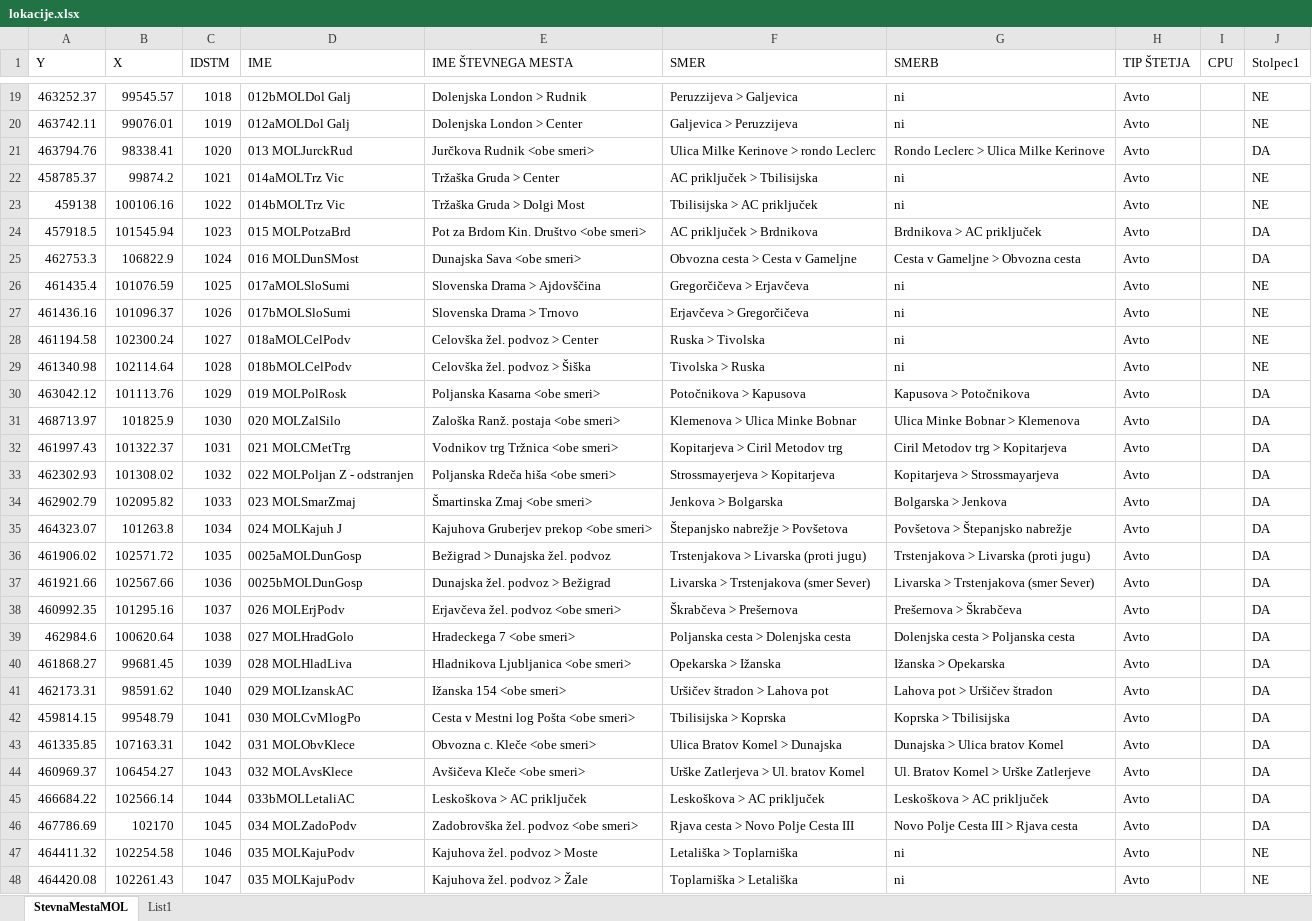
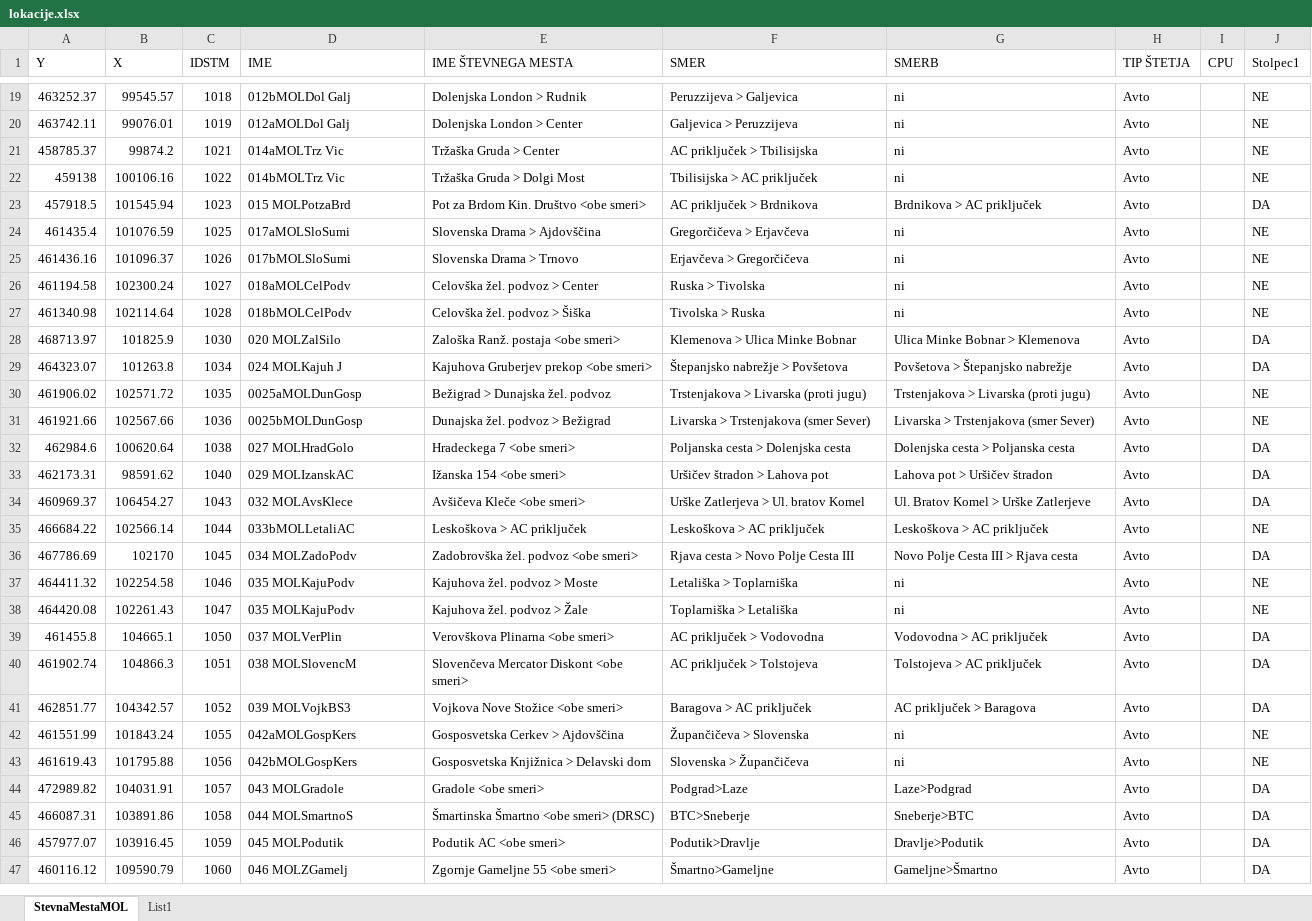
Before and after one commit to nutrija7/diplomska, an Excel workbook: Števci prometa/Lokacije števcev prometa na območju MOL/lokacije.xlsx, sheet StevnaMestaMOL, drawn as a sheet; only a part is shown, gaps mark what is left out; the shorter side is filled out with more unchanged rows; values as stored, in another font and other column widths than the file's, no borders; table styles not drawn; removed rows and columns are numbered as before the commit, all else as after; the diff covers the shown part only; the diff names each change by its address in the sheet, - before the commit and + after, or states it on an @@ line.

```diff
--- a/Števci prometa/Lokacije števcev prometa na območju MOL/lokacije.xlsx (sheet StevnaMestaMOL)
+++ b/Števci prometa/Lokacije števcev prometa na območju MOL/lokacije.xlsx (sheet StevnaMestaMOL)
-row 21: 463794.76 | 98338.41 | 1020 | 013 MOLJurckRud | Jurčkova Rudnik <obe smeri> | Ulica Milke Kerinove > rondo Leclerc | Rondo Leclerc > Ulica Milke Kerinove | Avto |  | DA
-row 25: 462753.3 | 106822.9 | 1024 | 016 MOLDunSMost | Dunajska Sava <obe smeri> | Obvozna cesta > Cesta v Gameljne | Cesta v Gameljne > Obvozna cesta | Avto |  | DA
-row 30: 463042.12 | 101113.76 | 1029 | 019 MOLPolRosk | Poljanska Kasarna <obe smeri> | Potočnikova > Kapusova | Kapusova > Potočnikova | Avto |  | DA
-row 32: 461997.43 | 101322.37 | 1031 | 021 MOLCMetTrg | Vodnikov trg Tržnica <obe smeri> | Kopitarjeva > Ciril Metodov trg | Ciril Metodov trg > Kopitarjeva | Avto |  | DA
-row 33: 462302.93 | 101308.02 | 1032 | 022 MOLPoljan Z - odstranjen | Poljanska Rdeča hiša <obe smeri> | Strossmayerjeva > Kopitarjeva | Kopitarjeva > Strossmayarjeva | Avto |  | DA
-row 34: 462902.79 | 102095.82 | 1033 | 023 MOLSmarZmaj | Šmartinska Zmaj <obe smeri> | Jenkova > Bolgarska | Bolgarska > Jenkova | Avto |  | DA
-J30:J31 (Stolpec1): DA
+J30:J31 (Stolpec1): NE
-row 38: 460992.35 | 101295.16 | 1037 | 026 MOLErjPodv | Erjavčeva žel. podvoz <obe smeri> | Škrabčeva > Prešernova | Prešernova > Škrabčeva | Avto |  | DA
-row 40: 461868.27 | 99681.45 | 1039 | 028 MOLHladLiva | Hladnikova Ljubljanica <obe smeri> | Opekarska > Ižanska | Ižanska > Opekarska | Avto |  | DA
-row 42: 459814.15 | 99548.79 | 1041 | 030 MOLCvMlogPo | Cesta v Mestni log Pošta <obe smeri> | Tbilisijska > Koprska | Koprska > Tbilisijska | Avto |  | DA
-row 43: 461335.85 | 107163.31 | 1042 | 031 MOLObvKlece | Obvozna c. Kleče <obe smeri> | Ulica Bratov Komel > Dunajska | Dunajska > Ulica bratov Komel | Avto |  | DA
-J35 (Stolpec1): DA
+J35 (Stolpec1): NE
```
Also changed, not shown: 4 removed rows and 1 edited cell elsewhere in this sheet, formulas that keep their value, Števci prometa/Lokacije števcev prometa na območju MOL/lokacije_s_koordinatami.xlsx, 11 other files.
